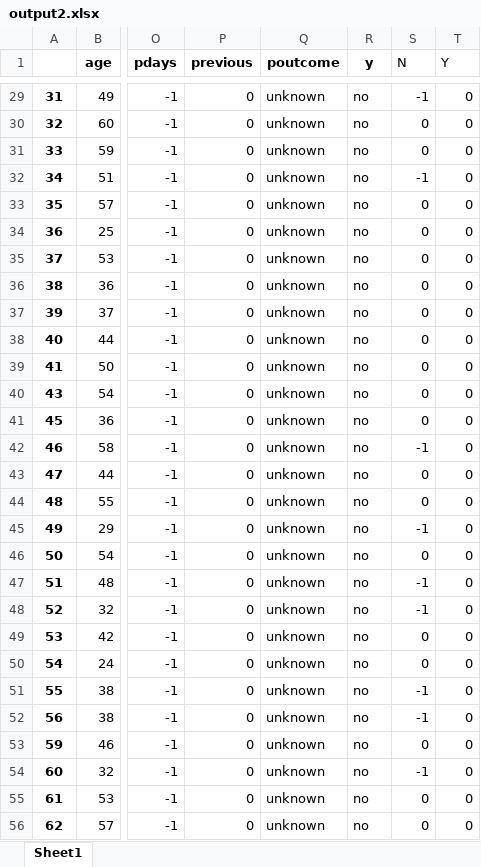
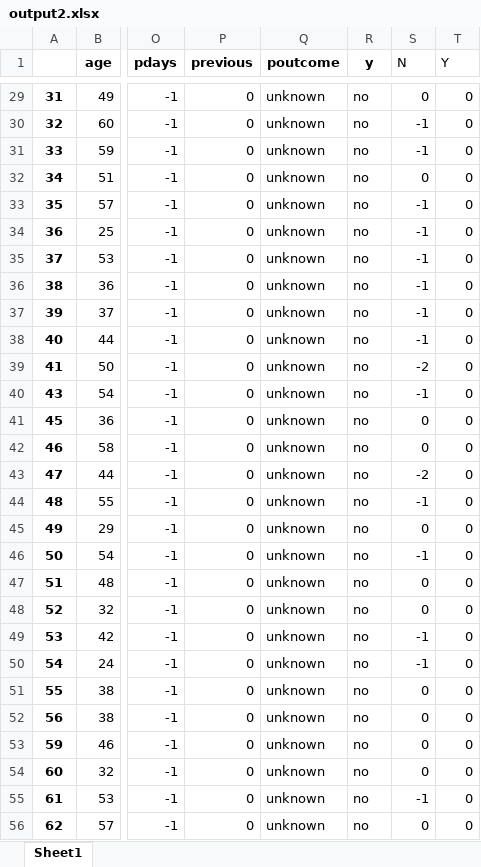
Before and after one commit to shiv1994/BankMarketing, an Excel workbook: output2.xlsx, sheet Sheet1, drawn as a sheet; only a part is shown, gaps mark what is left out; values as stored, in another font and other column widths than the file's, no borders; the diff covers the shown part only; the diff names each change by its address in the sheet, - before the commit and + after, or states it on an @@ line.

```diff
--- a/output2.xlsx (sheet Sheet1)
+++ b/output2.xlsx (sheet Sheet1)
-S29 (N): -1
+S29 (N): 0
-S30:S31 (N): 0
+S30:S31 (N): -1
-S32 (N): -1
+S32 (N): 0
-S33:S38 (N): 0
+S33:S38 (N): -1
-S39 (N): 0
+S39 (N): -2
-S40 (N): 0
+S40 (N): -1
-S42 (N): -1
+S42 (N): 0
-S43 (N): 0
+S43 (N): -2
-S44 (N): 0
+S44 (N): -1
-S45 (N): -1
+S45 (N): 0
-S46 (N): 0
+S46 (N): -1
-S47:S48 (N): -1
+S47:S48 (N): 0
-S49:S50 (N): 0
+S49:S50 (N): -1
-S51:S52 (N): -1
+S51:S52 (N): 0
-S54 (N): -1
+S54 (N): 0
-S55 (N): 0
+S55 (N): -1
```
Also changed, not shown: 1 added row, 1 removed row and 230 edited cells elsewhere in this sheet, formulas that keep their value, 2 other files.
